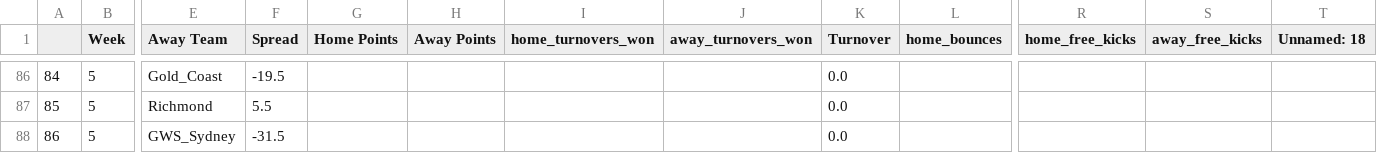
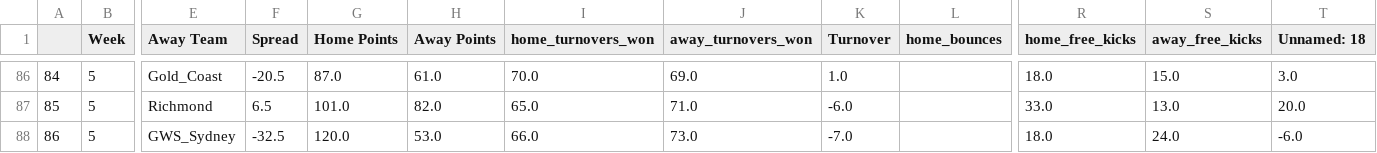
Before and after one commit to ZeNoonan/nrl, a CSV file: afl.csv, drawn as a sheet; only a part is shown, gaps mark what is left out; the diff covers the shown part only; the diff names each change by its address in the sheet, - before the commit and + after, or states it on an @@ line.

```diff
--- a/afl.csv
+++ b/afl.csv
-F86 (Spread): -19.5
+F86 (Spread): -20.5
-G86 (Home Points): (empty)
+G86 (Home Points): 87.0
-H86 (Away Points): (empty)
+H86 (Away Points): 61.0
-I86 (home_turnovers_won): (empty)
+I86 (home_turnovers_won): 70.0
-J86 (away_turnovers_won): (empty)
+J86 (away_turnovers_won): 69.0
-K86 (Turnover): 0.0
+K86 (Turnover): 1.0
-R86 (home_free_kicks): (empty)
+R86 (home_free_kicks): 18.0
-S86 (away_free_kicks): (empty)
+S86 (away_free_kicks): 15.0
-T86 (Unnamed: 18): (empty)
+T86 (Unnamed: 18): 3.0
-F87 (Spread): 5.5
+F87 (Spread): 6.5
-G87 (Home Points): (empty)
+G87 (Home Points): 101.0
-H87 (Away Points): (empty)
+H87 (Away Points): 82.0
-I87 (home_turnovers_won): (empty)
+I87 (home_turnovers_won): 65.0
-J87 (away_turnovers_won): (empty)
+J87 (away_turnovers_won): 71.0
-K87 (Turnover): 0.0
+K87 (Turnover): -6.0
-R87 (home_free_kicks): (empty)
+R87 (home_free_kicks): 33.0
-S87 (away_free_kicks): (empty)
+S87 (away_free_kicks): 13.0
-T87 (Unnamed: 18): (empty)
+T87 (Unnamed: 18): 20.0
-F88 (Spread): -31.5
+F88 (Spread): -32.5
-G88 (Home Points): (empty)
+G88 (Home Points): 120.0
-H88 (Away Points): (empty)
+H88 (Away Points): 53.0
-I88 (home_turnovers_won): (empty)
+I88 (home_turnovers_won): 66.0
-J88 (away_turnovers_won): (empty)
+J88 (away_turnovers_won): 73.0
-K88 (Turnover): 0.0
+K88 (Turnover): -7.0
-R88 (home_free_kicks): (empty)
+R88 (home_free_kicks): 18.0
-S88 (away_free_kicks): (empty)
+S88 (away_free_kicks): 24.0
-T88 (Unnamed: 18): (empty)
+T88 (Unnamed: 18): -6.0
```
Also changed, not shown: 109 edited cells elsewhere in this file, nrl_data.csv, 2 other files.
